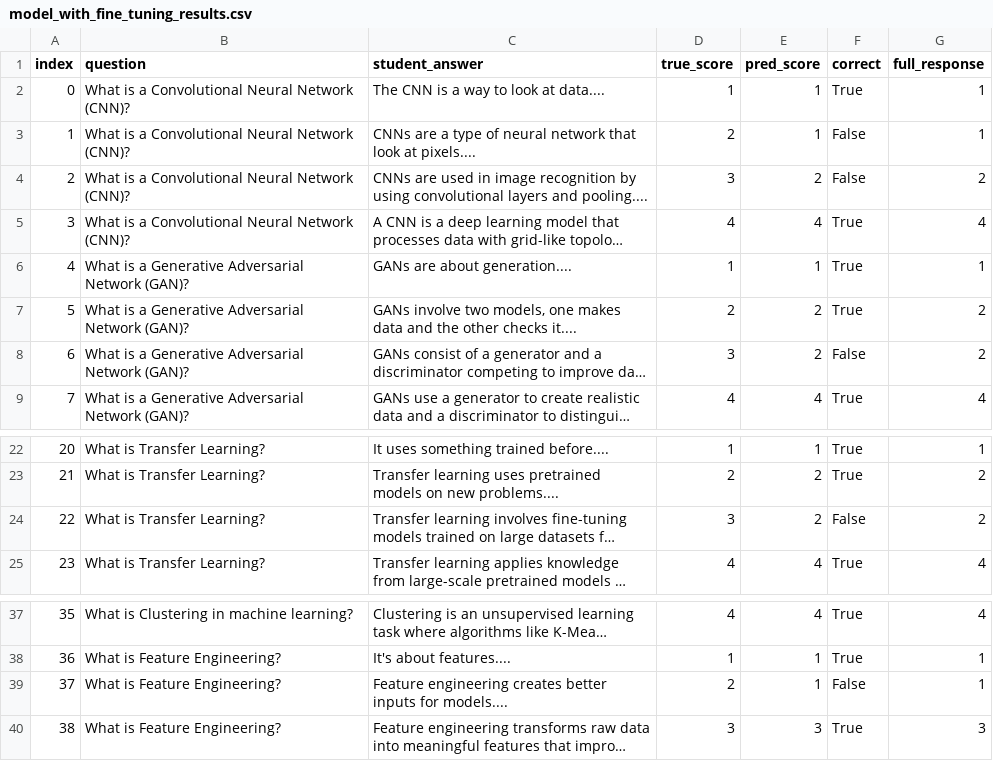
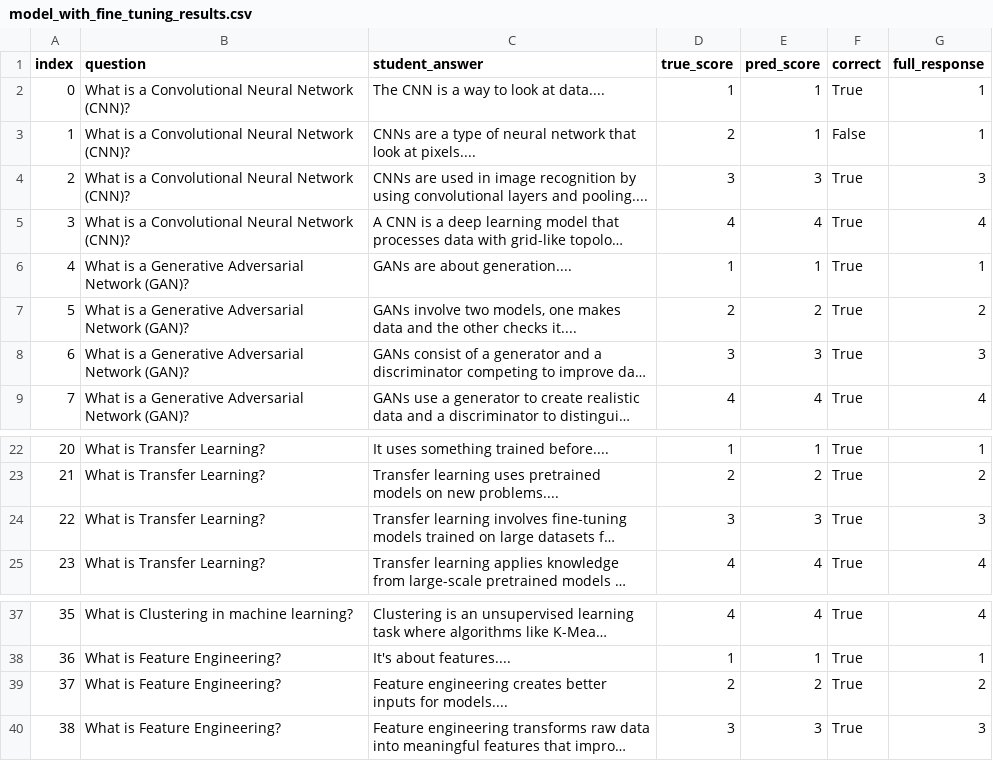
Before and after one commit to HalaKhalifa/automatic-essay-grading, a CSV file: results/model_with_fine_tuning_results.csv, drawn as a sheet; only a part is shown, gaps mark what is left out; long unchanged cells end in …; the diff names each change by its address in the sheet, - before the commit and + after, or states it on an @@ line.

```diff
--- a/results/model_with_fine_tuning_results.csv
+++ b/results/model_with_fine_tuning_results.csv
-E4 (pred_score): 2
+E4 (pred_score): 3
-F4 (correct): False
+F4 (correct): True
-G4 (full_response): 2
+G4 (full_response): 3
-E8 (pred_score): 2
+E8 (pred_score): 3
-F8 (correct): False
+F8 (correct): True
-G8 (full_response): 2
+G8 (full_response): 3
-E24 (pred_score): 2
+E24 (pred_score): 3
-F24 (correct): False
+F24 (correct): True
-G24 (full_response): 2
+G24 (full_response): 3
-E39 (pred_score): 1
+E39 (pred_score): 2
-F39 (correct): False
+F39 (correct): True
-G39 (full_response): 1
+G39 (full_response): 2
```
Also changed, not shown: 1 other file.
